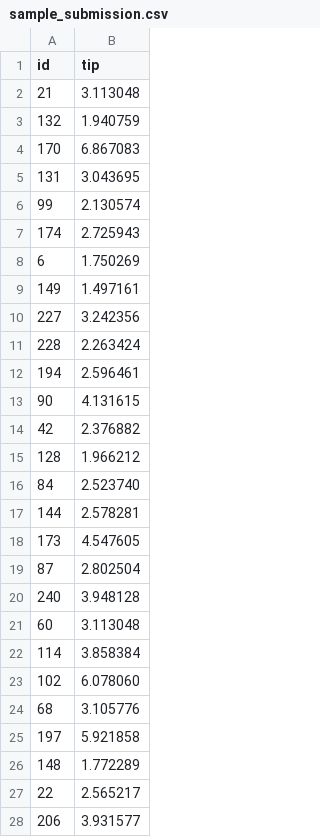
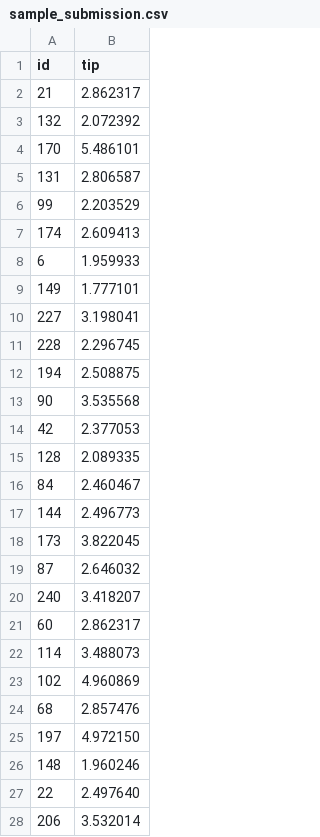
Before and after one commit to SergioNietoP/ML-Try-Catch, a CSV file: ML KickOff Competition/sample_submission.csv, drawn as a sheet; only a part is shown; the diff covers the shown part only.

Commit message:
Update sample_submission.csv

```diff
--- a/ML KickOff Competition/sample_submission.csv
+++ b/ML KickOff Competition/sample_submission.csv
@@ -1,28 +1,28 @@
 id,tip
-21,3.113048
-132,1.940759
-170,6.867083
-131,3.043695
-99,2.130574
-174,2.725943
-6,1.750269
-149,1.497161
-227,3.242356
-228,2.263424
-194,2.596461
-90,4.131615
-42,2.376882
-128,1.966212
-84,2.523740
-144,2.578281
-173,4.547605
-87,2.802504
-240,3.948128
-60,3.113048
-114,3.858384
-102,6.078060
-68,3.105776
-197,5.921858
-148,1.772289
-22,2.565217
-206,3.931577
+21,2.862317
+132,2.072392
+170,5.486101
+131,2.806587
+99,2.203529
+174,2.609413
+6,1.959933
+149,1.777101
+227,3.198041
+228,2.296745
+194,2.508875
+90,3.535568
+42,2.377053
+128,2.089335
+84,2.460467
+144,2.496773
+173,3.822045
+87,2.646032
+240,3.418207
+60,2.862317
+114,3.488073
+102,4.960869
+68,2.857476
+197,4.972150
+148,1.960246
+22,2.497640
+206,3.532014
```
Also changed, not shown: 22 edited cells elsewhere in this file.
